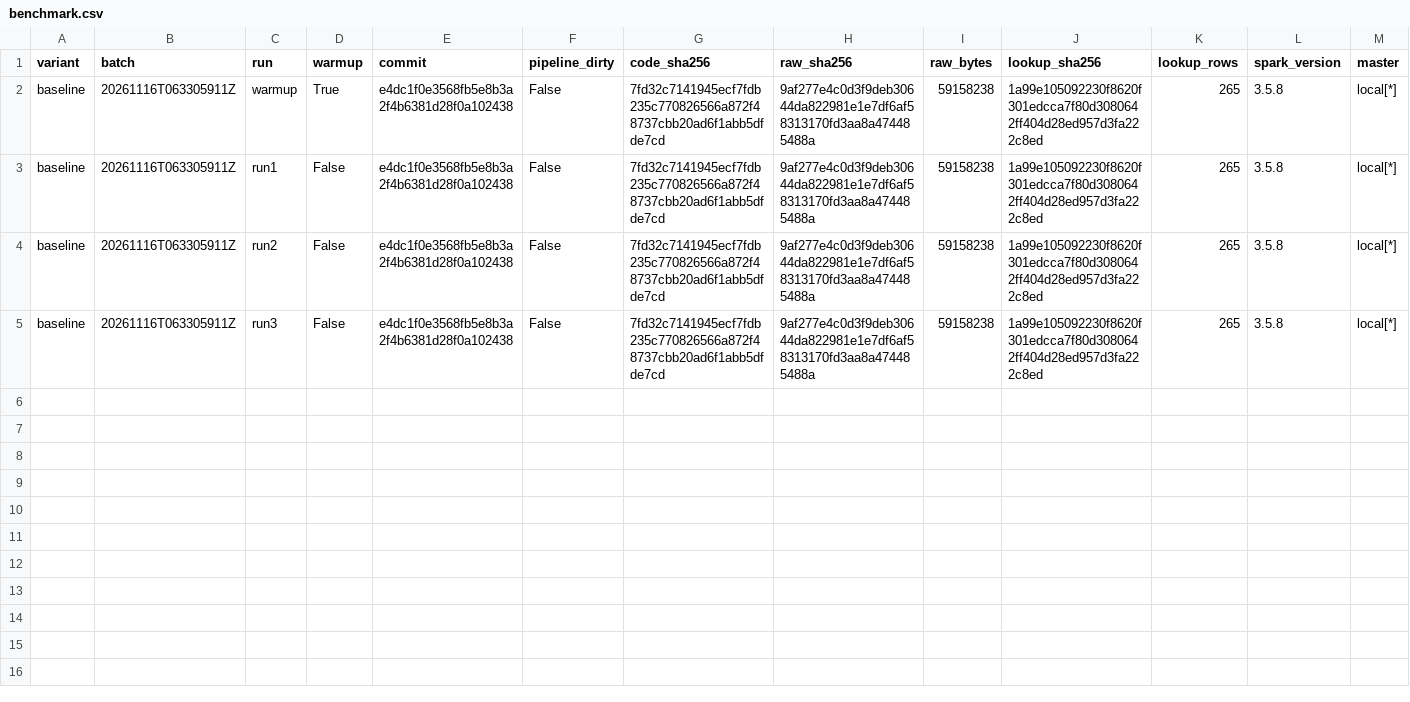
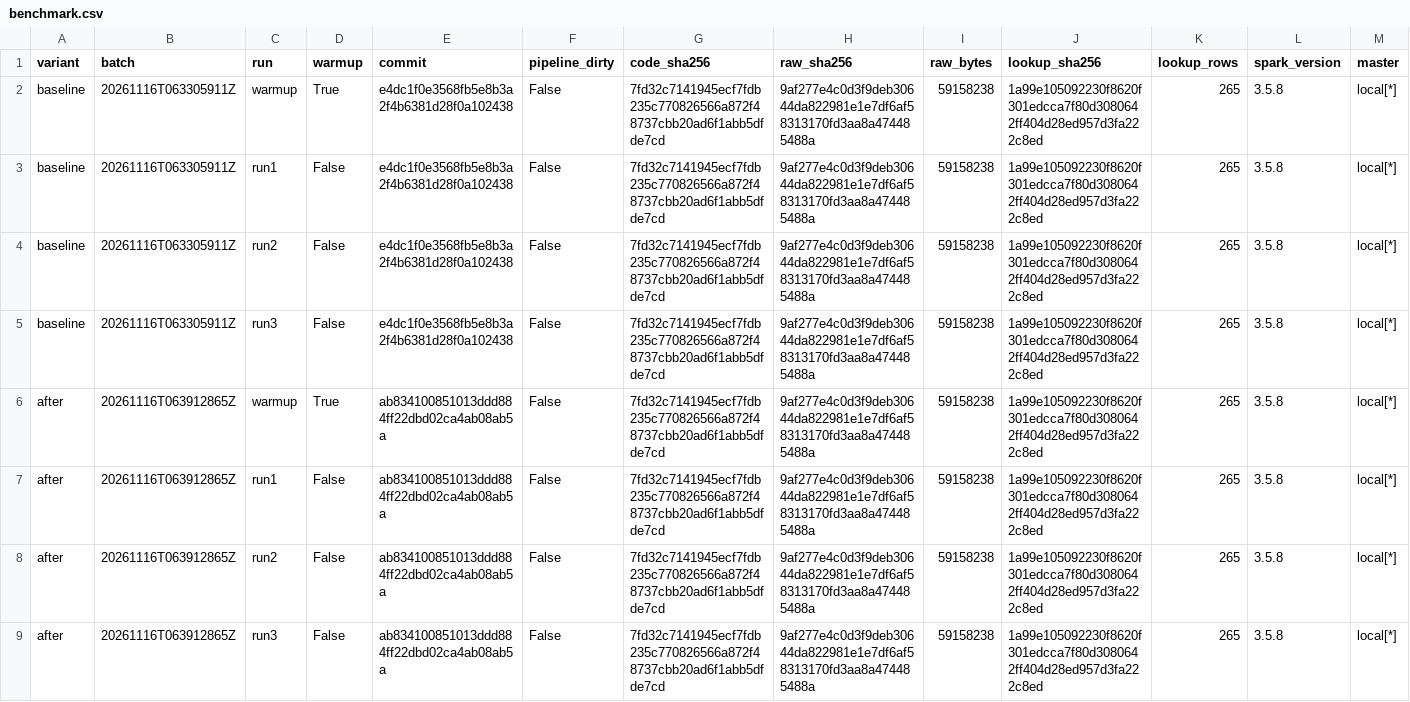
Before and after one commit to luxk-ie/big-data-spark, a CSV file: reports/benchmark.csv, drawn as a sheet; only a part is shown; rows hold the shown columns only; the diff names each change by its address in the sheet, - before the commit and + after, or states it on an @@ line.

Commit message:
Record reverted partition experiment and cache hypothesis

```diff
--- a/reports/benchmark.csv
+++ b/reports/benchmark.csv
+row 6: after | 20261116T063912865Z | warmup | True | ab834100851013ddd884ff22dbd02ca4ab08ab5a | False | 7fd32c7141945ecf7fdb235c770826566a872f48737cbb20ad6f1abb5dfde7cd | 9af277e4c0d3f9deb30644da822981e1e7df6af58313170fd3aa8a474485488a | 59158238 | 1a99e105092230f8620f301edcca7f80d3080642ff404d28ed957d3fa222c8ed | 265 | 3.5.8 | local[*]
+row 7: after | 20261116T063912865Z | run1 | False | ab834100851013ddd884ff22dbd02ca4ab08ab5a | False | 7fd32c7141945ecf7fdb235c770826566a872f48737cbb20ad6f1abb5dfde7cd | 9af277e4c0d3f9deb30644da822981e1e7df6af58313170fd3aa8a474485488a | 59158238 | 1a99e105092230f8620f301edcca7f80d3080642ff404d28ed957d3fa222c8ed | 265 | 3.5.8 | local[*]
+row 8: after | 20261116T063912865Z | run2 | False | ab834100851013ddd884ff22dbd02ca4ab08ab5a | False | 7fd32c7141945ecf7fdb235c770826566a872f48737cbb20ad6f1abb5dfde7cd | 9af277e4c0d3f9deb30644da822981e1e7df6af58313170fd3aa8a474485488a | 59158238 | 1a99e105092230f8620f301edcca7f80d3080642ff404d28ed957d3fa222c8ed | 265 | 3.5.8 | local[*]
+row 9: after | 20261116T063912865Z | run3 | False | ab834100851013ddd884ff22dbd02ca4ab08ab5a | False | 7fd32c7141945ecf7fdb235c770826566a872f48737cbb20ad6f1abb5dfde7cd | 9af277e4c0d3f9deb30644da822981e1e7df6af58313170fd3aa8a474485488a | 59158238 | 1a99e105092230f8620f301edcca7f80d3080642ff404d28ed957d3fa222c8ed | 265 | 3.5.8 | local[*]
```
Also changed, not shown: 13 other files.
